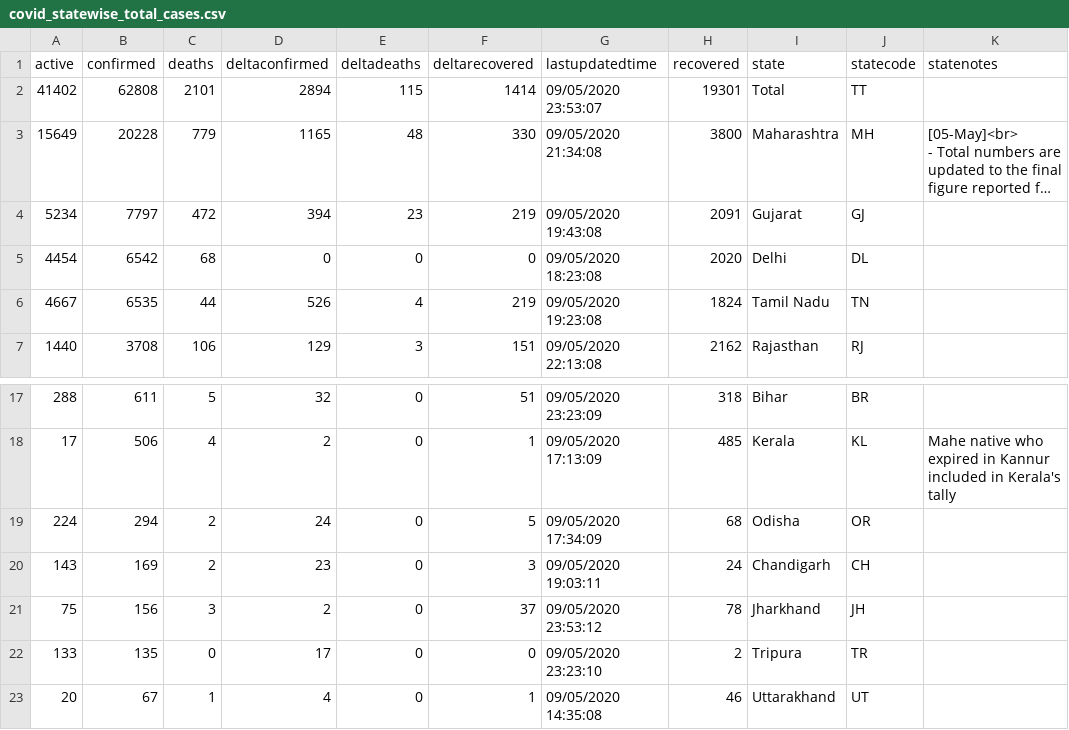
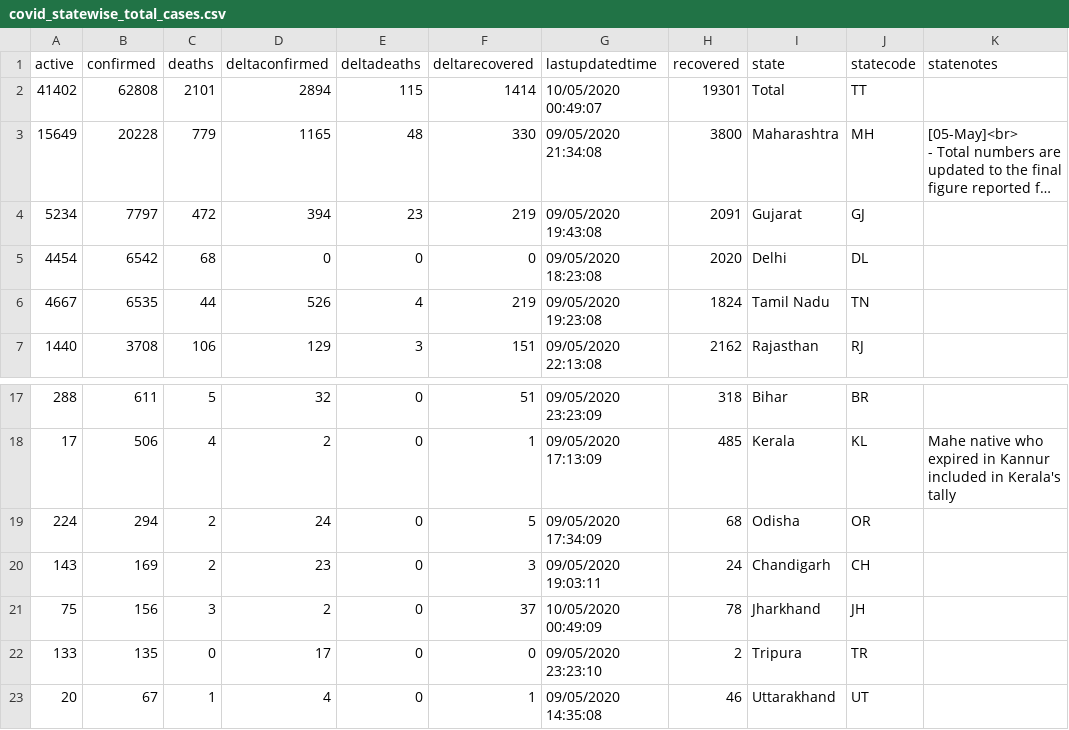
Before and after one commit to aayushgupta97/covid-dash, a CSV file: data/covid_statewise_total_cases.csv, drawn as a sheet; only a part is shown, gaps mark what is left out; long unchanged cells end in …; the diff names each change by its address in the sheet, - before the commit and + after, or states it on an @@ line.

```diff
--- a/data/covid_statewise_total_cases.csv
+++ b/data/covid_statewise_total_cases.csv
-G2 (lastupdatedtime): 09/05/2020 23:53:07
+G2 (lastupdatedtime): 10/05/2020 00:49:07
-G21 (lastupdatedtime): 09/05/2020 23:53:12
+G21 (lastupdatedtime): 10/05/2020 00:49:09
```
Also changed, not shown: data/COVID_countrywise_total_data.csv, data/covid_raw_gender_age_full.csv, 5 other files.
